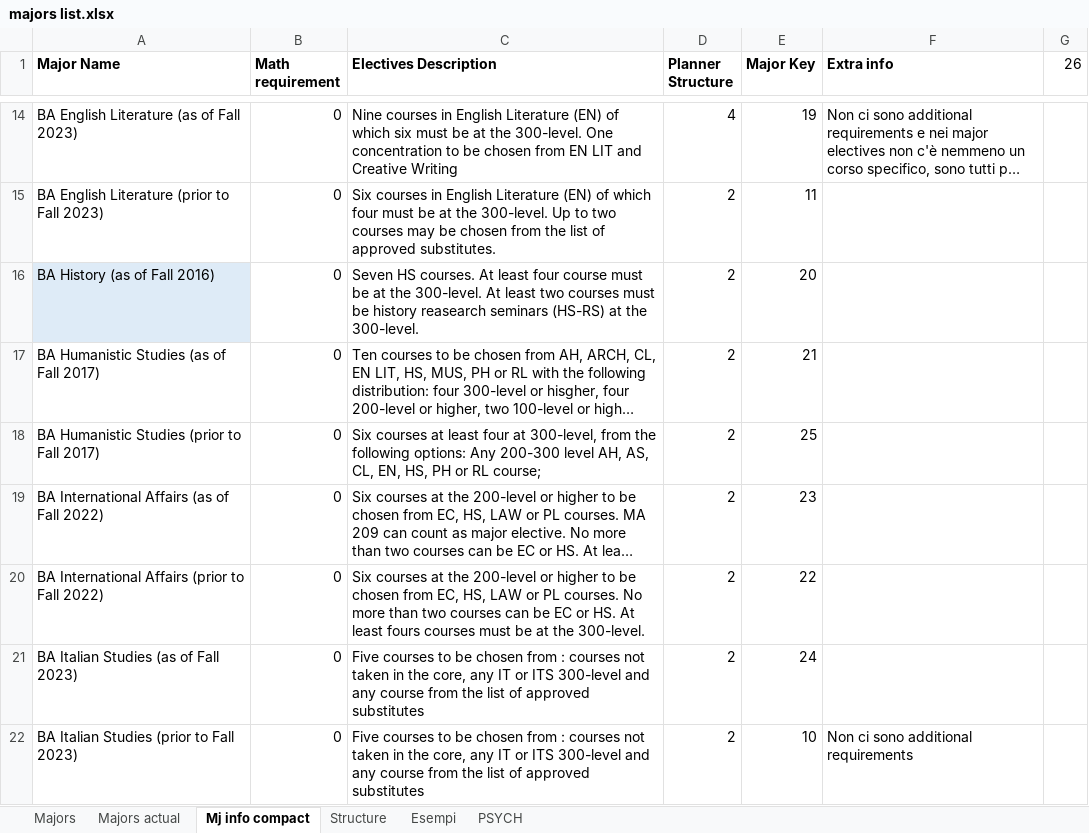
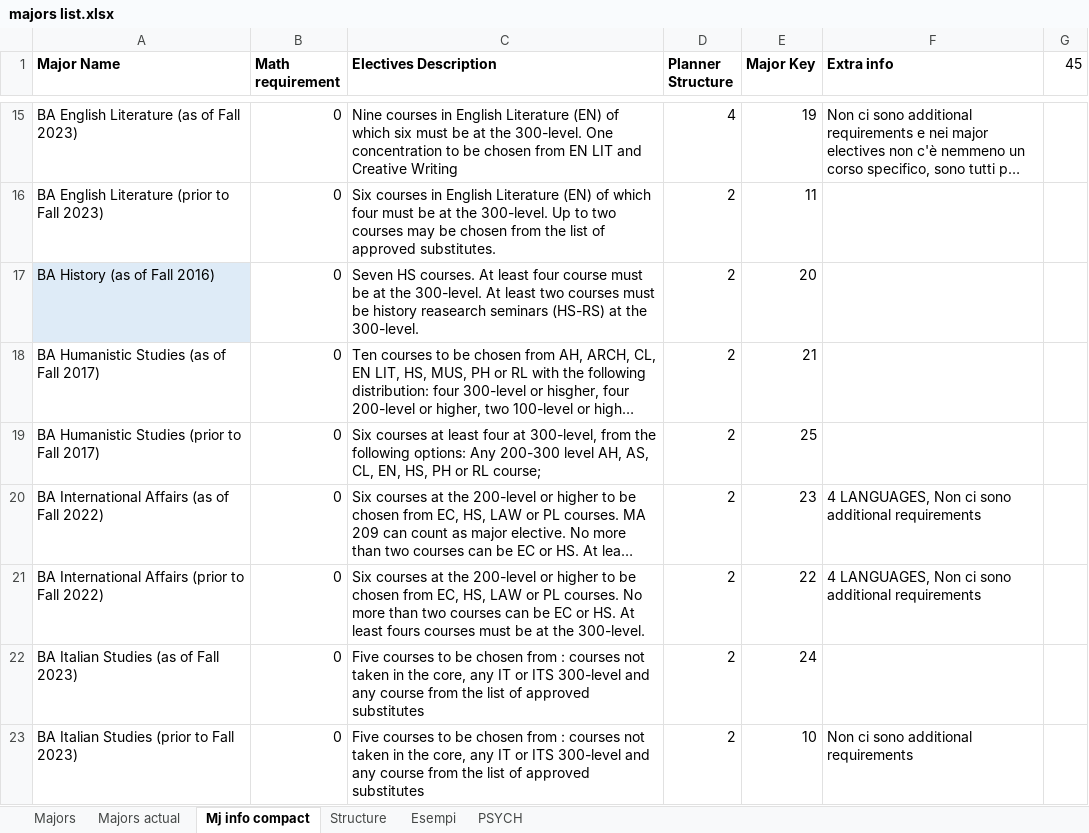
Before and after one commit to pangelini9/advising, an Excel workbook: prerequisites/trial prereq/execution_files/majors list.xlsx, sheet Mj info compact, drawn as a sheet; only a part is shown, gaps mark what is left out; long unchanged cells end in …; values as stored, in another font and other column widths than the file's, no borders; charts and pictures and conditional formats not drawn; addresses are those after the commit; the diff covers the shown part only; the diff names each change by its address in the sheet, - before the commit and + after, or states it on an @@ line.

```diff
--- a/prerequisites/trial prereq/execution_files/majors list.xlsx (sheet Mj info compact)
+++ b/prerequisites/trial prereq/execution_files/majors list.xlsx (sheet Mj info compact)
-G1: 26
+G1: 45
-F20:F21 (Extra info): (empty)
+F20:F21 (Extra info): 4 LANGUAGES, Non ci sono additional requirements
```
Also changed, not shown: 23 added rows elsewhere in this sheet, sheet Majors actual, prerequisites/trial prereq/execution_files/course list.xlsx, 6 other files.
